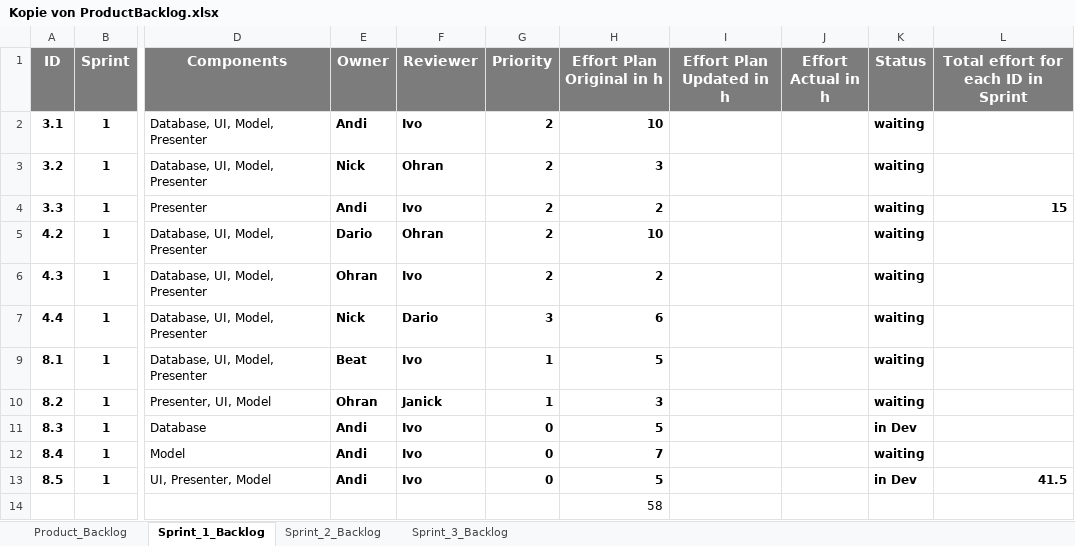
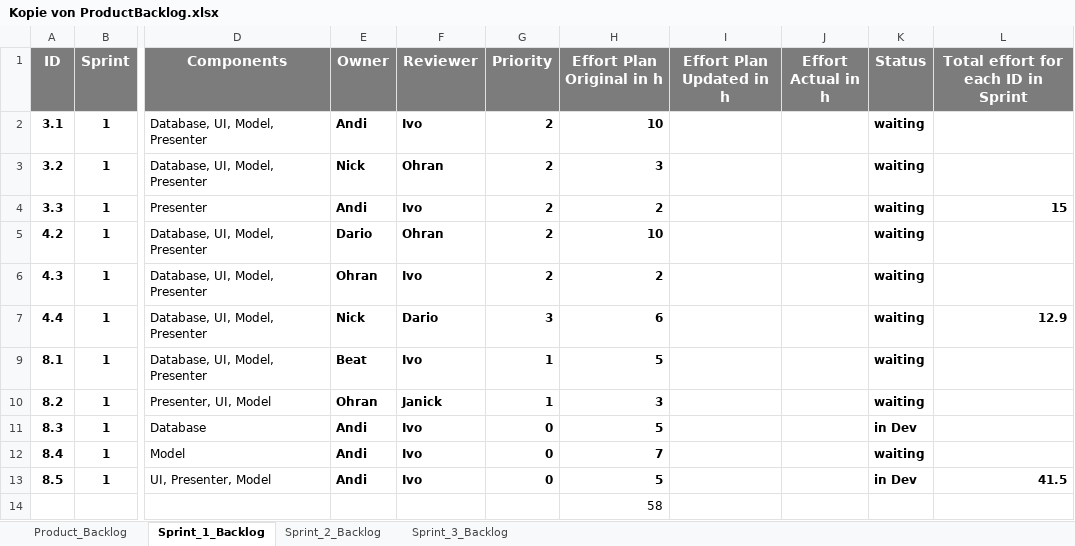
Before and after one commit to res13/ch.bfh.bti7081.s2018.white, an Excel workbook: doc/task06/Kopie von ProductBacklog.xlsx, sheet Sprint_1_Backlog, drawn as a sheet; only a part is shown, gaps mark what is left out; values as stored, in another font and other column widths than the file's, no borders; conditional formats not drawn; the diff names each change by its address in the sheet, - before the commit and + after, or states it on an @@ line.

```diff
--- a/doc/task06/Kopie von ProductBacklog.xlsx (sheet Sprint_1_Backlog)
+++ b/doc/task06/Kopie von ProductBacklog.xlsx (sheet Sprint_1_Backlog)
-L7: (empty)
+L7: 12.9
```
Also changed, not shown: sheet Product_Backlog.
